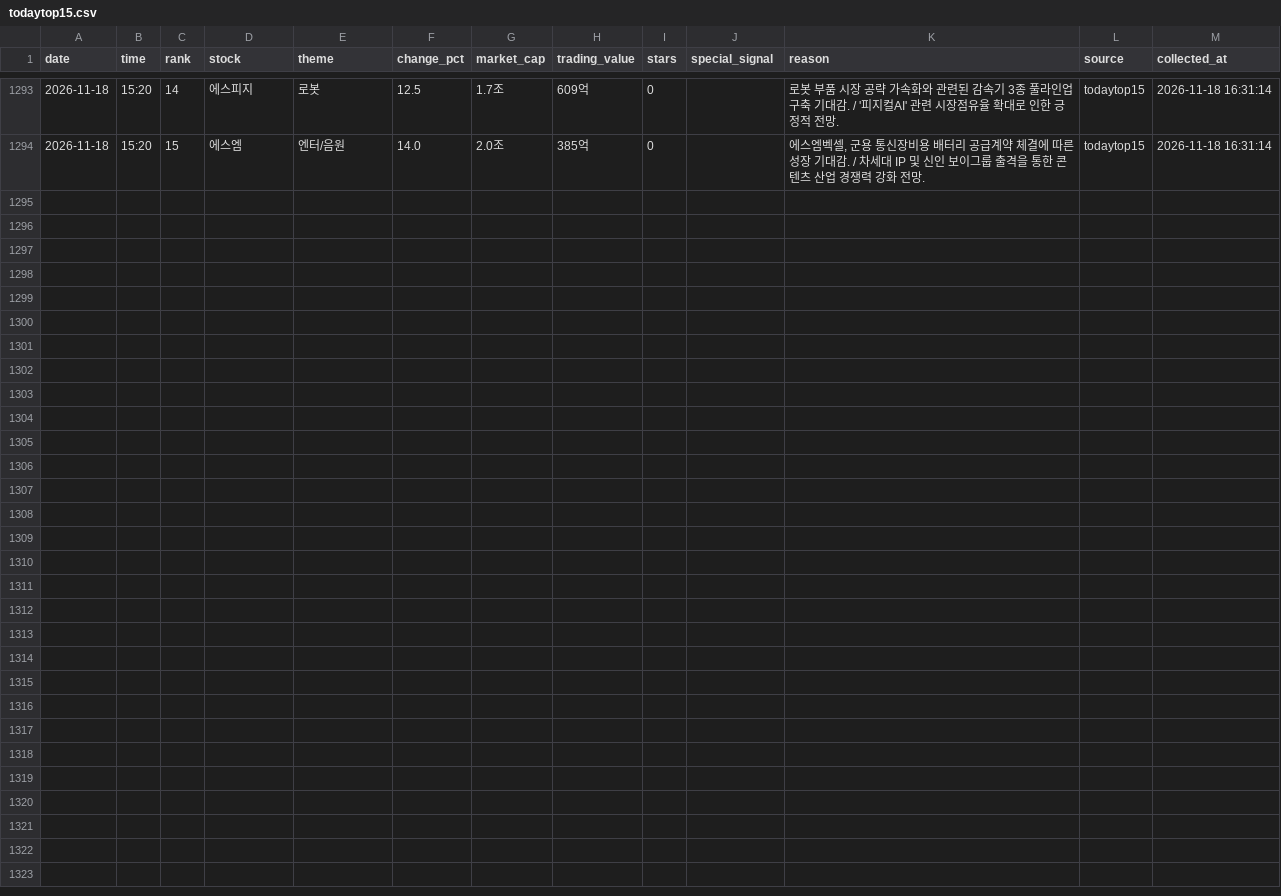
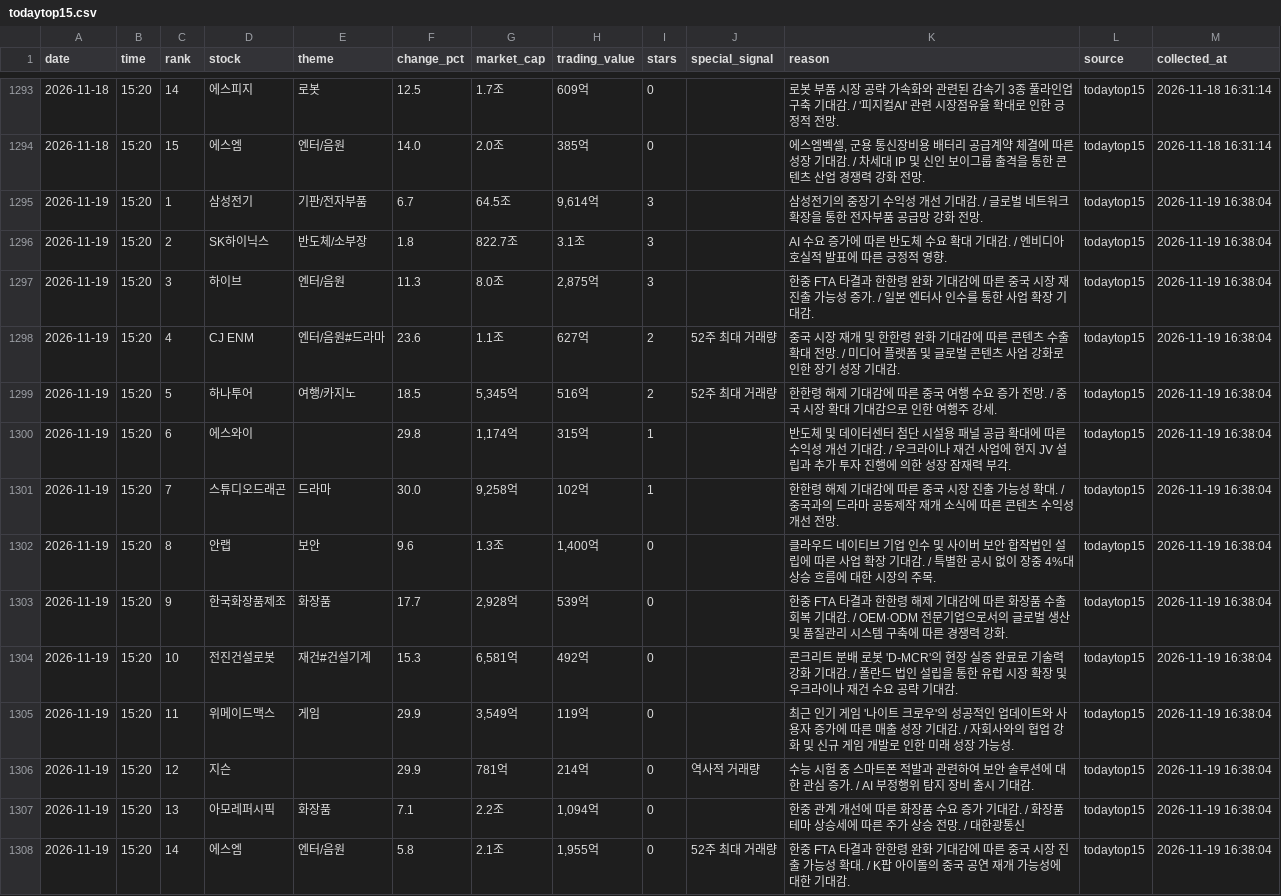
Before and after one commit to jinzhensheng-hash/awakeplus-dashboard, a CSV file: awakeplus/data/todaytop15.csv, drawn as a sheet; only a part is shown, gaps mark what is left out.

```diff
--- a/awakeplus/data/todaytop15.csv
+++ b/awakeplus/data/todaytop15.csv
@@ -1294 +1294,15 @@
 2026-11-18,15:20,15,에스엠,엔터/음원,14.0,2.0조,385억,0,,"에스엠벡셀, 군용 통신장비용 배터리 공급계약 체결에 따른 성장 기대감. / 차세대 IP 및 신인 보이그룹 출격을 통한 콘텐츠 산업 경쟁력 강화 전망.",todaytop15,2026-11-18 16:31:14
+2026-11-19,15:20,1,삼성전기,기판/전자부품,6.7,64.5조,"9,614억",3,,삼성전기의 중장기 수익성 개선 기대감. / 글로벌 네트워크 확장을 통한 전자부품 공급망 강화 전망.,todaytop15,2026-11-19 16:38:04
+2026-11-19,15:20,2,SK하이닉스,반도체/소부장,1.8,822.7조,3.1조,3,,AI 수요 증가에 따른 반도체 수요 확대 기대감. / 엔비디아 호실적 발표에 따른 긍정적 영향.,todaytop15,2026-11-19 16:38:04
+2026-11-19,15:20,3,하이브,엔터/음원,11.3,8.0조,"2,875억",3,,한중 FTA 타결과 한한령 완화 기대감에 따른 중국 시장 재진출 가능성 증가. / 일본 엔터사 인수를 통한 사업 확장 기대감.,todaytop15,2026-11-19 16:38:04
+2026-11-19,15:20,4,CJ ENM,엔터/음원#드라마,23.6,1.1조,627억,2,52주 최대 거래량,중국 시장 재개 및 한한령 완화 기대감에 따른 콘텐츠 수출 확대 전망. / 미디어 플랫폼 및 글로벌 콘텐츠 사업 강화로 인한 장기 성장 기대감.,todaytop15,2026-11-19 16:38:04
+2026-11-19,15:20,5,하나투어,여행/카지노,18.5,"5,345억",516억,2,52주 최대 거래량,한한령 해제 기대감에 따른 중국 여행 수요 증가 전망. / 중국 시장 확대 기대감으로 인한 여행주 강세.,todaytop15,2026-11-19 16:38:04
+2026-11-19,15:20,6,에스와이,,29.8,"1,174억",315억,1,,반도체 및 데이터센터 첨단 시설용 패널 공급 확대에 따른 수익성 개선 기대감. / 우크라이나 재건 사업에 현지 JV 설립과 추가 투자 진행에 의한 성장 잠재력 부각.,todaytop15,2026-11-19 16:38:04
+2026-11-19,15:20,7,스튜디오드래곤,드라마,30.0,"9,258억",102억,1,,한한령 해제 기대감에 따른 중국 시장 진출 가능성 확대. / 중국과의 드라마 공동제작 재개 소식에 따른 콘텐츠 수익성 개선 전망.,todaytop15,2026-11-19 16:38:04
+2026-11-19,15:20,8,안랩,보안,9.6,1.3조,"1,400억",0,,클라우드 네이티브 기업 인수 및 사이버 보안 합작법인 설립에 따른 사업 확장 기대감. / 특별한 공시 없이 장중 4%대 상승 흐름에 대한 시장의 주목.,todaytop15,2026-11-19 16:38:04
+2026-11-19,15:20,9,한국화장품제조,화장품,17.7,"2,928억",539억,0,,한중 FTA 타결과 한한령 해제 기대감에 따른 화장품 수출 회복 기대감. / OEM·ODM 전문기업으로서의 글로벌 생산 및 품질관리 시스템 구축에 따른 경쟁력 강화.,todaytop15,2026-11-19 16:38:04
+2026-11-19,15:20,10,전진건설로봇,재건#건설기계,15.3,"6,581억",492억,0,,콘크리트 분배 로봇 'D-MCR'의 현장 실증 완료로 기술력 강화 기대감. / 폴란드 법인 설립을 통한 유럽 시장 확장 및 우크라이나 재건 수요 공략 기대감.,todaytop15,2026-11-19 16:38:04
+2026-11-19,15:20,11,위메이드맥스,게임,29.9,"3,549억",119억,0,,최근 인기 게임 '나이트 크로우'의 성공적인 업데이트와 사용자 증가에 따른 매출 성장 기대감. / 자회사와의 협업 강화 및 신규 게임 개발로 인한 미래 성장 가능성.,todaytop15,2026-11-19 16:38:04
+2026-11-19,15:20,12,지슨,,29.9,781억,214억,0,역사적 거래량,수능 시험 중 스마트폰 적발과 관련하여 보안 솔루션에 대한 관심 증가. / AI 부정행위 탐지 장비 출시 기대감.,todaytop15,2026-11-19 16:38:04
+2026-11-19,15:20,13,아모레퍼시픽,화장품,7.1,2.2조,"1,094억",0,,한중 관계 개선에 따른 화장품 수요 증가 기대감. / 화장품 테마 상승세에 따른 주가 상승 전망. / 대한광통신,todaytop15,2026-11-19 16:38:04
+2026-11-19,15:20,14,에스엠,엔터/음원,5.8,2.1조,"1,955억",0,52주 최대 거래량,한중 FTA 타결과 한한령 완화 기대감에 따른 중국 시장 진출 가능성 확대. / K팝 아이돌의 중국 공연 재개 가능성에 대한 기대감.,todaytop15,2026-11-19 16:38:04
```
Also changed, not shown: awakeplus/data/newhigh.csv, awakeplus/data/posts.csv, 2 other files.
